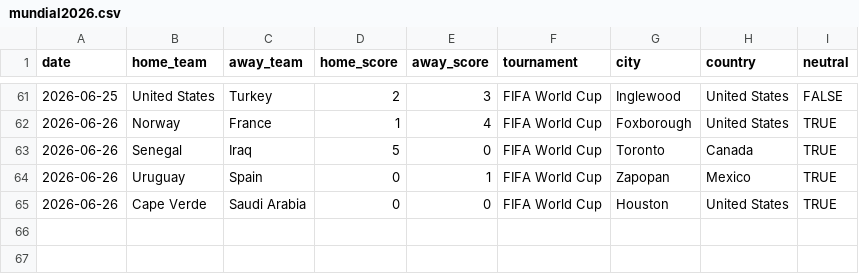
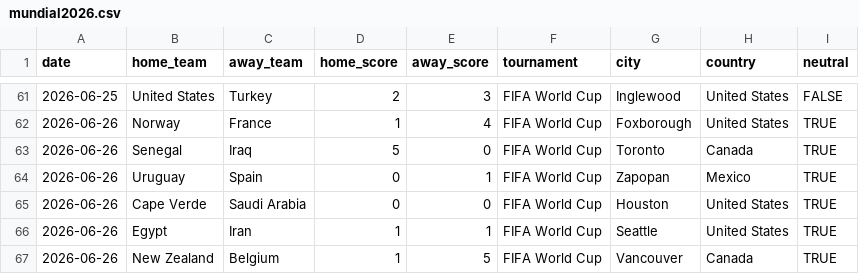
Before and after one commit to Hector2304/WC-Predictions, a CSV file: international_results-master/mundial2026.csv, drawn as a sheet; only a part is shown, gaps mark what is left out.

Commit message:
data: add June 26 final results (Egypt 1-1 Iran, Belgium 5-1 New Zealand)

```diff
--- a/international_results-master/mundial2026.csv
+++ b/international_results-master/mundial2026.csv
@@ -65 +65,3 @@ date,home_team,away_team,home_score,away_score,tournament,city,country,neutral
 2026-06-26,Cape Verde,Saudi Arabia,0,0,FIFA World Cup,Houston,United States,TRUE
+2026-06-26,Egypt,Iran,1,1,FIFA World Cup,Seattle,United States,TRUE
+2026-06-26,New Zealand,Belgium,1,5,FIFA World Cup,Vancouver,Canada,TRUE
```
Also changed, not shown: predictions_j3.csv, 1 other file.
